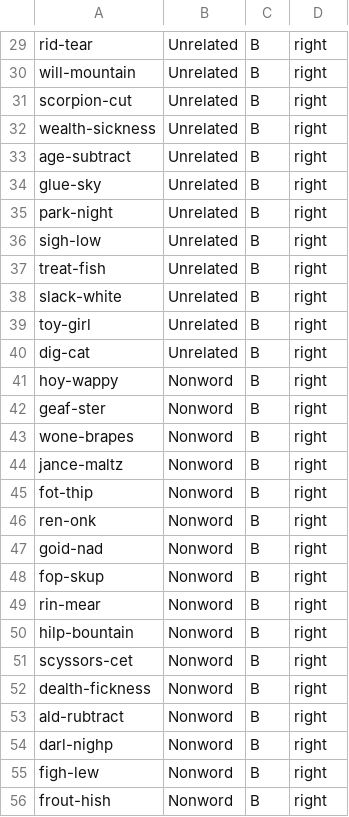
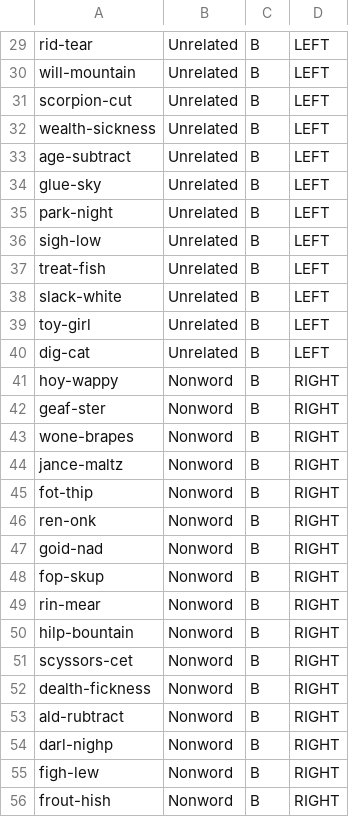
Before and after one commit to ethanweed/OpenSesame, a CSV file: SemanticRelatedness_LexicalDecision/set2.csv, drawn as a sheet; only a part is shown, gaps mark what is left out; the diff covers the shown part only; the diff names each change by its address in the sheet, - before the commit and + after, or states it on an @@ line.

```diff
--- a/SemanticRelatedness_LexicalDecision/set2.csv
+++ b/SemanticRelatedness_LexicalDecision/set2.csv
-D29:D40: right
+D29:D40: LEFT
-D41:D56: right
+D41:D56: RIGHT
```
Also changed, not shown: 50 edited cells elsewhere in this file, SemanticRelatedness_LexicalDecision/set1.csv, SemanticRelatedness_LexicalDecision/set3.csv, 8 other files.
